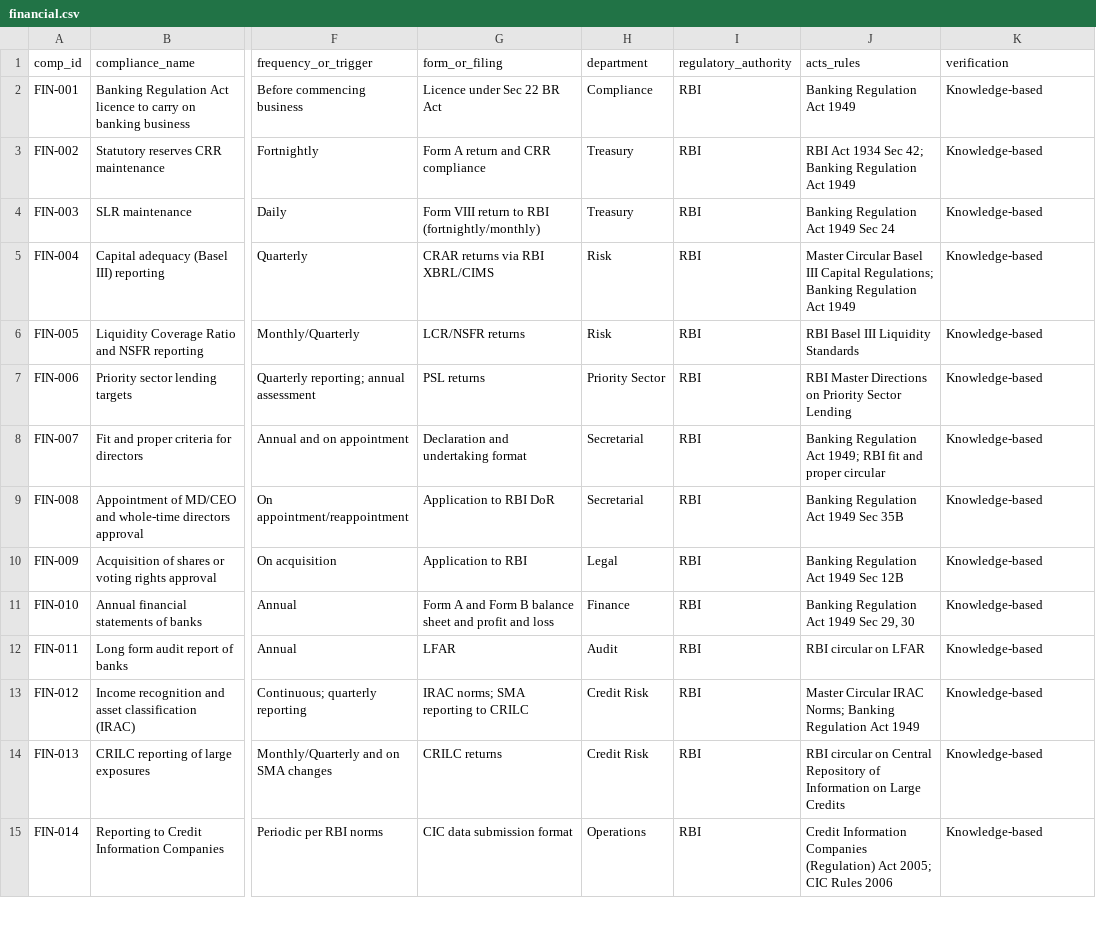
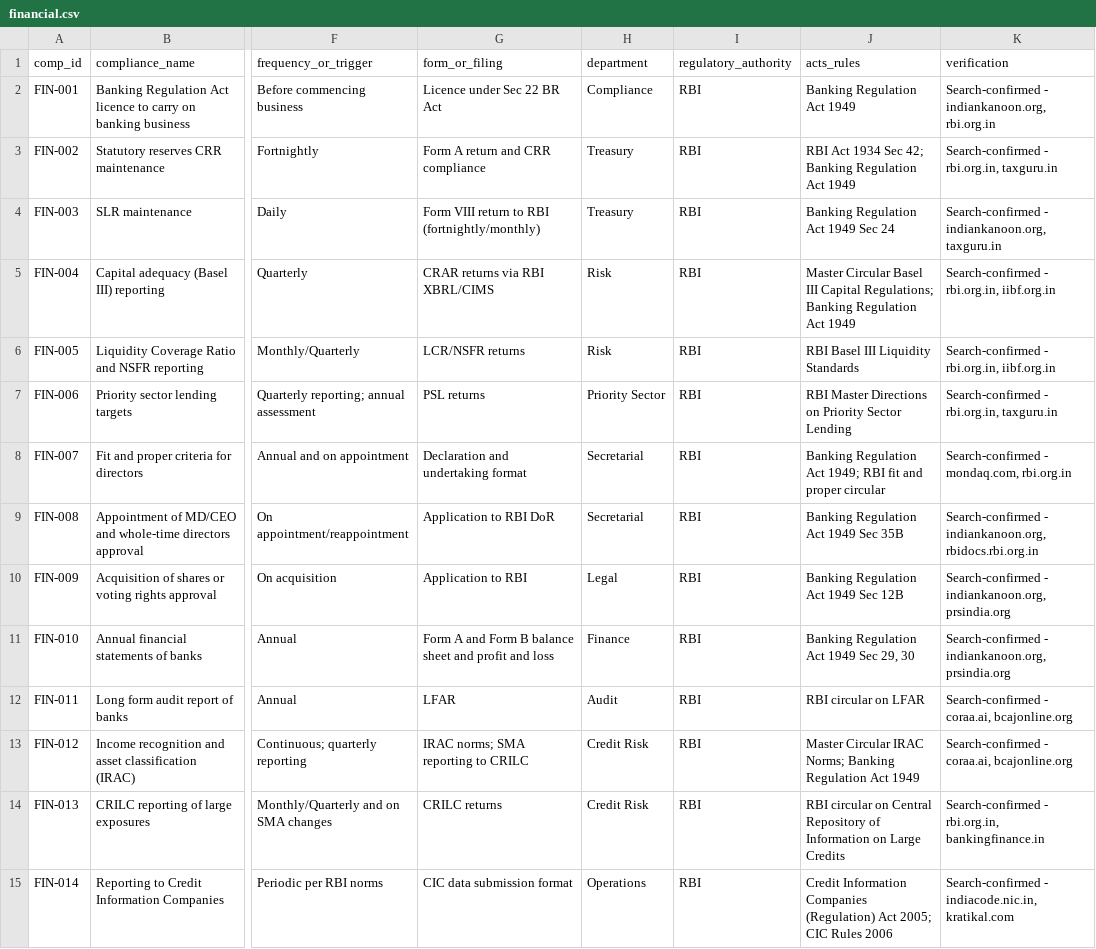
Before and after one commit to legal-team-git/Companies-and-compliances, a CSV file: data/library/financial.csv, drawn as a sheet; only a part is shown, gaps mark what is left out; the diff covers the shown part only; the diff names each change by its address in the sheet, - before the commit and + after, or states it on an @@ line.

```diff
--- a/data/library/financial.csv
+++ b/data/library/financial.csv
-K2 (verification): Knowledge-based
+K2 (verification): Search-confirmed - indiankanoon.org, rbi.org.in
-K3 (verification): Knowledge-based
+K3 (verification): Search-confirmed - rbi.org.in, taxguru.in
-K4 (verification): Knowledge-based
+K4 (verification): Search-confirmed - indiankanoon.org, taxguru.in
-K5:K6 (verification): Knowledge-based
+K5:K6 (verification): Search-confirmed - rbi.org.in, iibf.org.in
-K7 (verification): Knowledge-based
+K7 (verification): Search-confirmed - rbi.org.in, taxguru.in
-K8 (verification): Knowledge-based
+K8 (verification): Search-confirmed - mondaq.com, rbi.org.in
-K9 (verification): Knowledge-based
+K9 (verification): Search-confirmed - indiankanoon.org, rbidocs.rbi.org.in
-K10:K11 (verification): Knowledge-based
+K10:K11 (verification): Search-confirmed - indiankanoon.org, prsindia.org
-K12:K13 (verification): Knowledge-based
+K12:K13 (verification): Search-confirmed - coraa.ai, bcajonline.org
-K14 (verification): Knowledge-based
+K14 (verification): Search-confirmed - rbi.org.in, bankingfinance.in
-K15 (verification): Knowledge-based
+K15 (verification): Search-confirmed - indiacode.nic.in, kratikal.com
```
Also changed, not shown: 32 edited cells elsewhere in this file, data/library/cross_sector.csv, data/library/industrial.csv, 1 other file.
